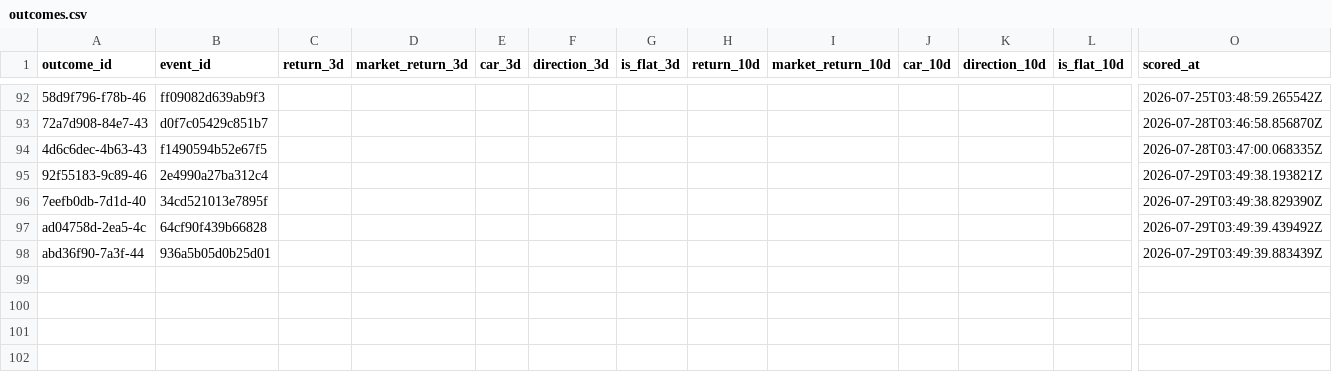
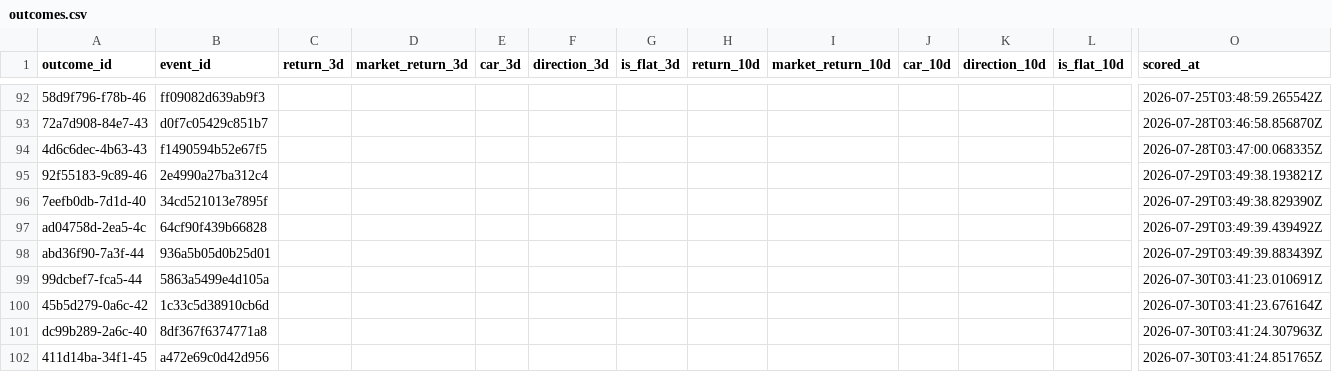
Before and after one commit to Arthurliangli/strategic-event-tracker, a CSV file: data/outcomes/outcomes.csv, drawn as a sheet; only a part is shown, gaps mark what is left out; rows hold the shown columns only; the diff names each change by its address in the sheet, - before the commit and + after, or states it on an @@ line.

Commit message:
score: 2026-07-30 03:41 UTC — auto-update outcomes & scores

```diff
--- a/data/outcomes/outcomes.csv
+++ b/data/outcomes/outcomes.csv
+row 99: 99dcbef7-fca5-44 | 5863a5499e4d105a |  |  |  |  |  |  |  |  |  |  | 2026-07-30T03:41:23.010691Z
+row 100: 45b5d279-0a6c-42 | 1c33c5d38910cb6d |  |  |  |  |  |  |  |  |  |  | 2026-07-30T03:41:23.676164Z
+row 101: dc99b289-2a6c-40 | 8df367f6374771a8 |  |  |  |  |  |  |  |  |  |  | 2026-07-30T03:41:24.307963Z
+row 102: 411d14ba-34f1-45 | a472e69c0d42d956 |  |  |  |  |  |  |  |  |  |  | 2026-07-30T03:41:24.851765Z
```
